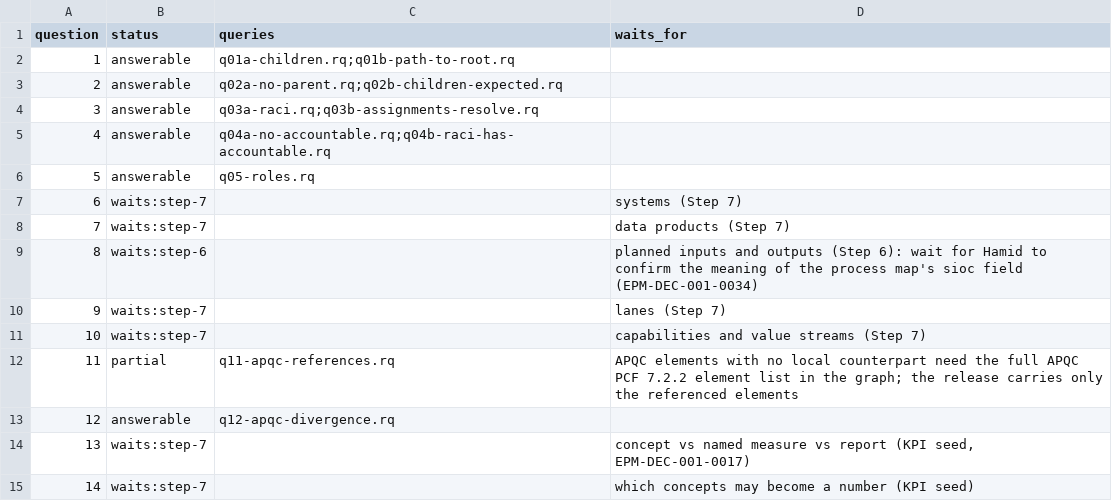
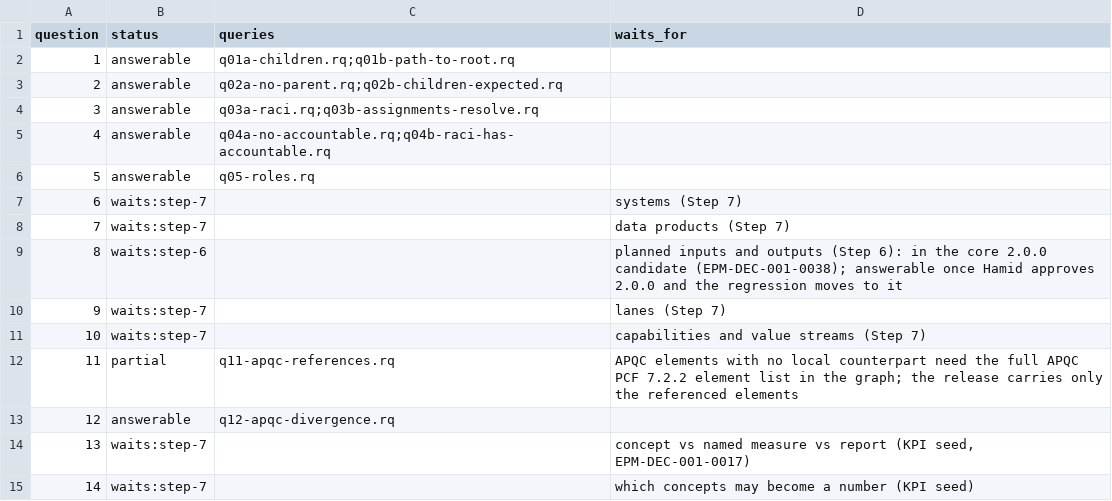
Before and after one commit to aadehamid/enterprise-performance-model, a CSV file: business_architecture/ontology/regression/expected.csv, drawn as a sheet; only a part is shown.

```diff
--- a/business_architecture/ontology/regression/expected.csv
+++ b/business_architecture/ontology/regression/expected.csv
@@ -8,3 +8,3 @@ question,status,queries,waits_for
 7,waits:step-7,,data products (Step 7)
-8,waits:step-6,,planned inputs and outputs (Step 6): wait for Hamid to confirm the meaning of the process map's sioc field (EPM-DEC-001-0034)
+8,waits:step-6,,planned inputs and outputs (Step 6): in the core 2.0.0 candidate (EPM-DEC-001-0038); answerable once Hamid approves 2.0.0 and the regression moves to it
 9,waits:step-7,,lanes (Step 7)
```
Also changed, not shown: 17 other files.
